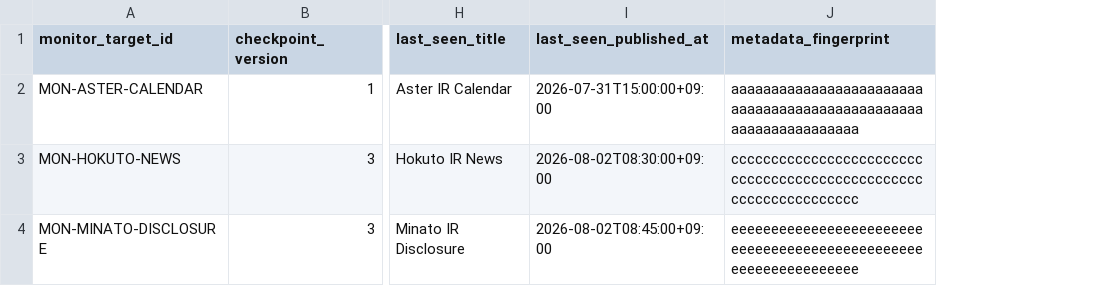
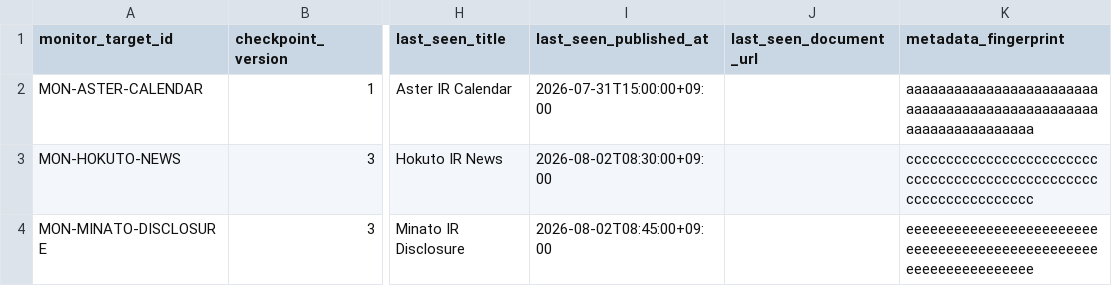
Before and after one commit to Tadaim2tk/earnings-research-system, a CSV file: data/samples/monitor_checkpoint_sample.csv, drawn as a sheet; only a part is shown, gaps mark what is left out; the diff names each change by its address in the sheet, - before the commit and + after, or states it on an @@ line.

```diff
--- a/data/samples/monitor_checkpoint_sample.csv
+++ b/data/samples/monitor_checkpoint_sample.csv
+column J (last_seen_document_url), empty
```
Also changed, not shown: data/config/monitor_targets.csv, 13 other files.
